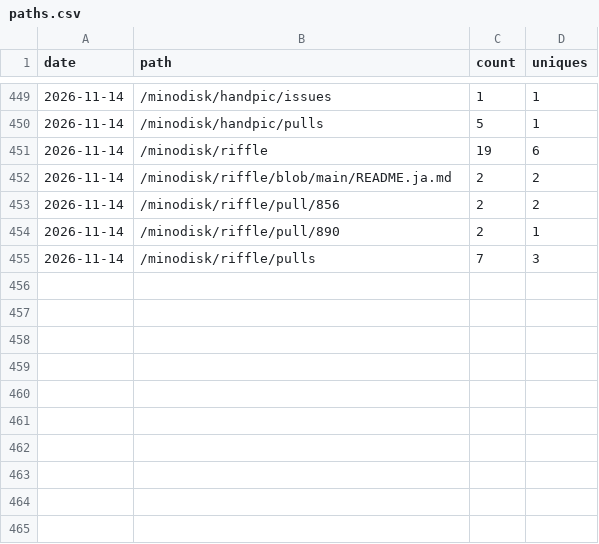
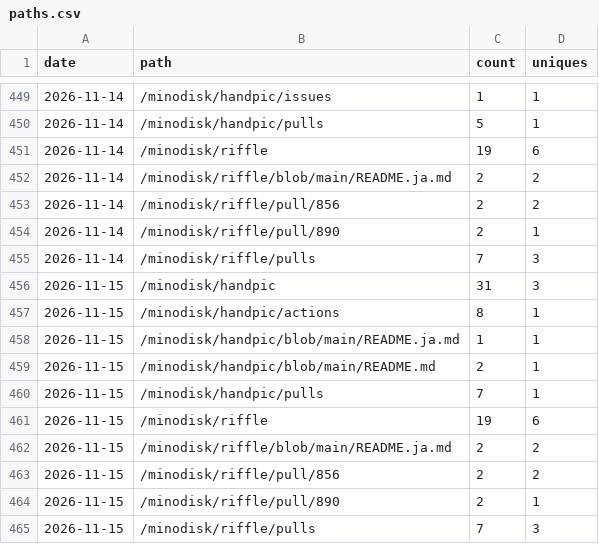
Before and after one commit to minodisk/handpic, a CSV file: paths.csv, drawn as a sheet; only a part is shown, gaps mark what is left out; the diff names each change by its address in the sheet, - before the commit and + after, or states it on an @@ line.

```diff
--- a/paths.csv
+++ b/paths.csv
+row 456: 2026-11-15 | /minodisk/handpic | 31 | 3
+row 457: 2026-11-15 | /minodisk/handpic/actions | 8 | 1
+row 458: 2026-11-15 | /minodisk/handpic/blob/main/README.ja.md | 1 | 1
+row 459: 2026-11-15 | /minodisk/handpic/blob/main/README.md | 2 | 1
+row 460: 2026-11-15 | /minodisk/handpic/pulls | 7 | 1
+row 461: 2026-11-15 | /minodisk/riffle | 19 | 6
+row 462: 2026-11-15 | /minodisk/riffle/blob/main/README.ja.md | 2 | 2
+row 463: 2026-11-15 | /minodisk/riffle/pull/856 | 2 | 2
+row 464: 2026-11-15 | /minodisk/riffle/pull/890 | 2 | 1
+row 465: 2026-11-15 | /minodisk/riffle/pulls | 7 | 3
```
Also changed, not shown: clones.csv, referrers.csv, 3 other files.
